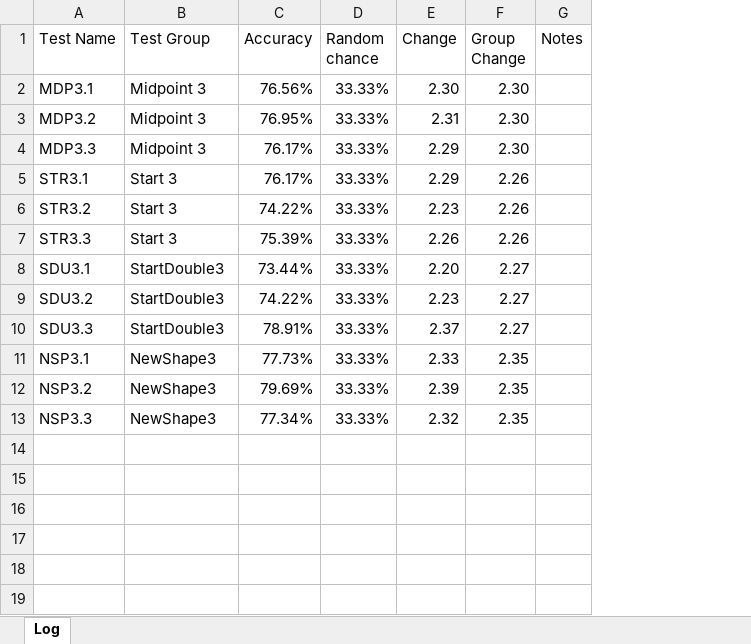
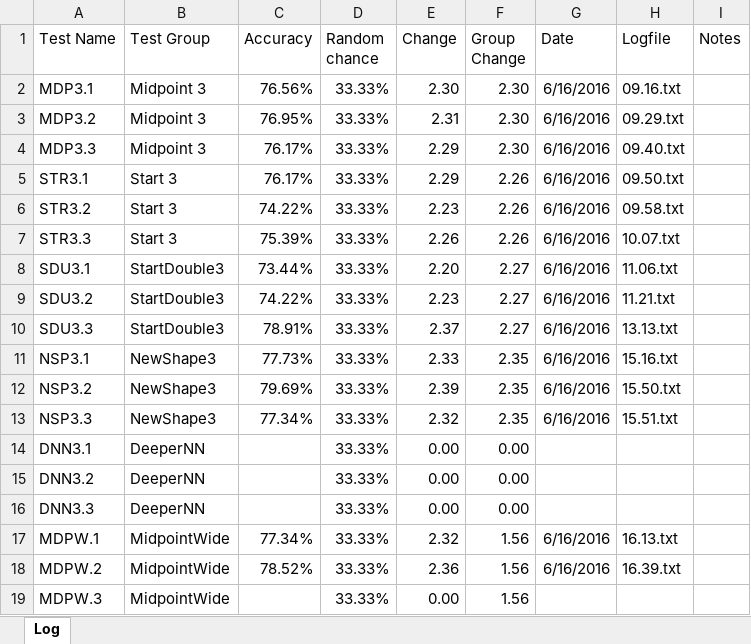
Before and after one commit to grey280/nAud, an Excel workbook: logs/Experiment Log.xlsx, sheet Log, drawn as a sheet; values as stored, in another font and other column widths than the file's, no borders; conditional formats not drawn; the diff names each change by its address in the sheet, - before the commit and + after, or states it on an @@ line.

Commit message:
Final notes for the day

```diff
--- a/logs/Experiment Log.xlsx (sheet Log)
+++ b/logs/Experiment Log.xlsx (sheet Log)
+column G (Date), rows 2-13: all 6/16/2016
+column H (Logfile), rows 2-13: 09.16.txt | 09.29.txt | 09.40.txt | 09.50.txt | 09.58.txt | 10.07.txt | 11.06.txt | 11.21.txt | 13.13.txt | 15.16.txt | 15.50.txt | 15.51.txt
+row 14: DNN3.1 | DeeperNN |  | 33.33% | 0.00 | 0.00
+row 15: DNN3.2 | DeeperNN |  | 33.33% | 0.00 | 0.00
+row 16: DNN3.3 | DeeperNN |  | 33.33% | 0.00 | 0.00
+row 17: MDPW.1 | MidpointWide | 77.34% | 33.33% | 2.32 | 1.56 | 6/16/2016 | 16.13.txt
+row 18: MDPW.2 | MidpointWide | 78.52% | 33.33% | 2.36 | 1.56 | 6/16/2016 | 16.39.txt
+row 19: MDPW.3 | MidpointWide |  | 33.33% | 0.00 | 1.56
```
